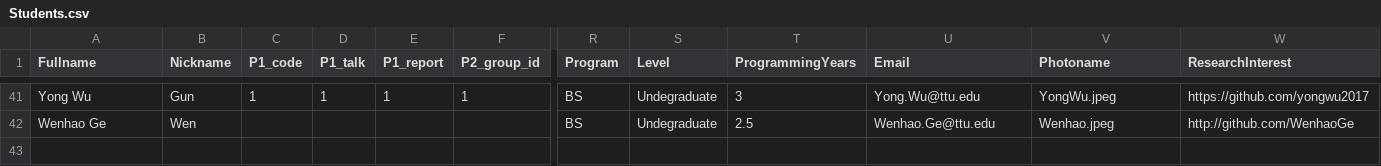
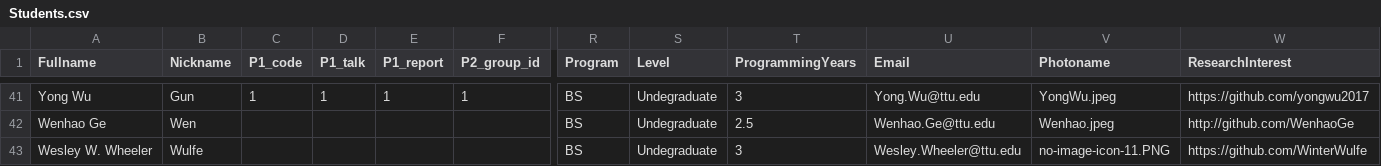
Before and after one commit to iDataVisualizationLab/5331Virtual-Reality, a CSV file: grade/data/Students.csv, drawn as a sheet; only a part is shown, gaps mark what is left out; rows hold the shown columns only; the diff names each change by its address in the sheet, - before the commit and + after, or states it on an @@ line.

Commit message:
Update Wesley

```diff
--- a/grade/data/Students.csv
+++ b/grade/data/Students.csv
+row 43: Wesley W. Wheeler | Wulfe |  |  |  |  | BS | Undegraduate | 3 | Wesley.Wheeler@ttu.edu | no-image-icon-11.PNG | https://github.com/WinterWulfe
```
